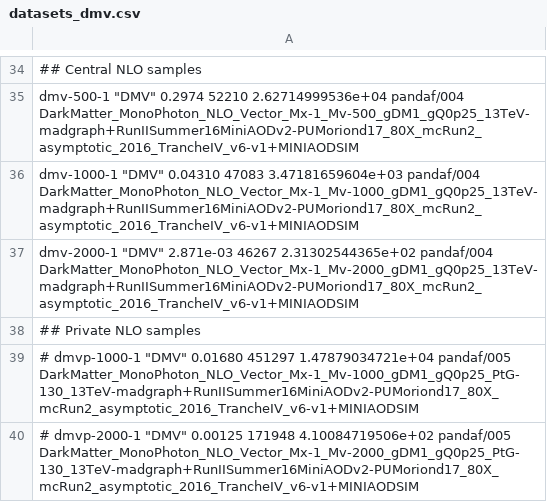
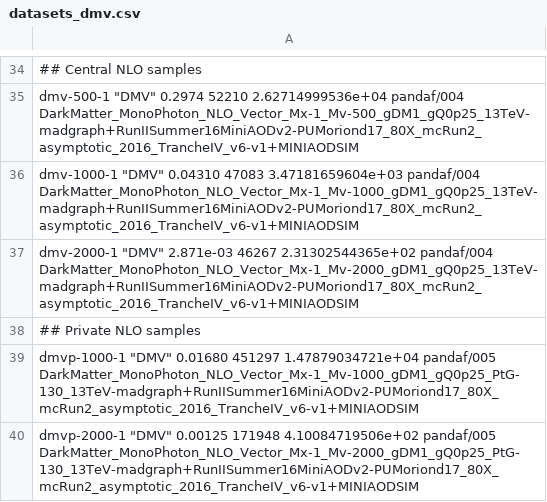
Before and after one commit to MiT-HEP/MonoX, a CSV file: monophoton/data/datasets_dmv.csv, drawn as a sheet; only a part is shown, gaps mark what is left out.

Commit message:
run on dvmp samples.

```diff
--- a/monophoton/data/datasets_dmv.csv
+++ b/monophoton/data/datasets_dmv.csv
@@ -38,3 +38,3 @@ dmv-2000-1       "DMV"                               2.871e-03            46267
 ## Private NLO samples
-# dmvp-1000-1      "DMV"                               0.01680              451297     1.47879034721e+04    pandaf/005           DarkMatter_MonoPhoton_NLO_Vector_Mx-1_Mv-1000_gDM1_gQ0p25_PtG-130_13TeV-madgraph+RunIISummer16MiniAODv2-PUMoriond17_80X_mcRun2_asymptotic_2016_TrancheIV_v6-v1+MINIAODSIM
-# dmvp-2000-1      "DMV"                               0.00125              171948     4.10084719506e+02    pandaf/005           DarkMatter_MonoPhoton_NLO_Vector_Mx-1_Mv-2000_gDM1_gQ0p25_PtG-130_13TeV-madgraph+RunIISummer16MiniAODv2-PUMoriond17_80X_mcRun2_asymptotic_2016_TrancheIV_v6-v1+MINIAODSIM
+dmvp-1000-1      "DMV"                               0.01680              451297     1.47879034721e+04    pandaf/005           DarkMatter_MonoPhoton_NLO_Vector_Mx-1_Mv-1000_gDM1_gQ0p25_PtG-130_13TeV-madgraph+RunIISummer16MiniAODv2-PUMoriond17_80X_mcRun2_asymptotic_2016_TrancheIV_v6-v1+MINIAODSIM
+dmvp-2000-1      "DMV"                               0.00125              171948     4.10084719506e+02    pandaf/005           DarkMatter_MonoPhoton_NLO_Vector_Mx-1_Mv-2000_gDM1_gQ0p25_PtG-130_13TeV-madgraph+RunIISummer16MiniAODv2-PUMoriond17_80X_mcRun2_asymptotic_2016_TrancheIV_v6-v1+MINIAODSIM
```
